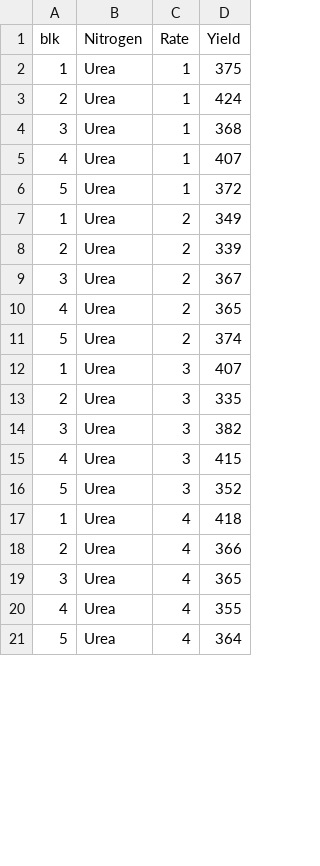
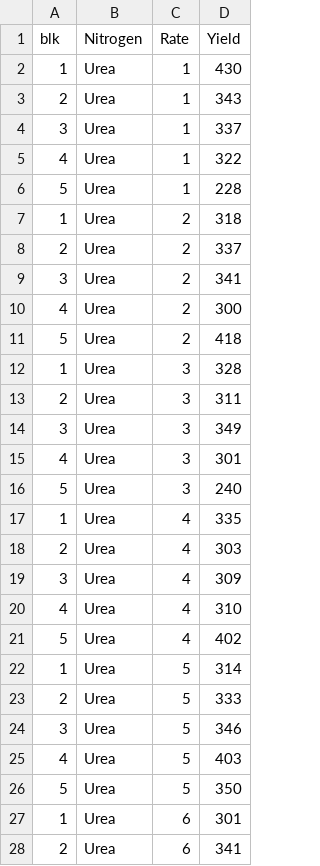
Before and after one commit to ZaynerED/Estadistica-No-Parametrica, a CSV file: TAREAS/TAREA 2/prob5.csv, drawn as a sheet; only a part is shown; the diff covers the shown part only.

Commit message:
Corrección a la Tarea_Prob5

```diff
--- a/TAREAS/TAREA 2/prob5.csv
+++ b/TAREAS/TAREA 2/prob5.csv
@@ -1,21 +1,28 @@
 blk,Nitrogen,Rate,Yield
-1,Urea,1,375
-2,Urea,1,424
-3,Urea,1,368
-4,Urea,1,407
-5,Urea,1,372
-1,Urea,2,349
-2,Urea,2,339
-3,Urea,2,367
-4,Urea,2,365
-5,Urea,2,374
-1,Urea,3,407
-2,Urea,3,335
-3,Urea,3,382
-4,Urea,3,415
-5,Urea,3,352
-1,Urea,4,418
-2,Urea,4,366
-3,Urea,4,365
-4,Urea,4,355
-5,Urea,4,364
+1,Urea,1,430
+2,Urea,1,343
+3,Urea,1,337
+4,Urea,1,322
+5,Urea,1,228
+1,Urea,2,318
+2,Urea,2,337
+3,Urea,2,341
+4,Urea,2,300
+5,Urea,2,418
+1,Urea,3,328
+2,Urea,3,311
+3,Urea,3,349
+4,Urea,3,301
+5,Urea,3,240
+1,Urea,4,335
+2,Urea,4,303
+3,Urea,4,309
+4,Urea,4,310
+5,Urea,4,402
+1,Urea,5,314
+2,Urea,5,333
+3,Urea,5,346
+4,Urea,5,403
+5,Urea,5,350
+1,Urea,6,301
+2,Urea,6,341
```
Also changed, not shown: 23 added rows and 40 edited cells elsewhere in this file, 13 other files.
